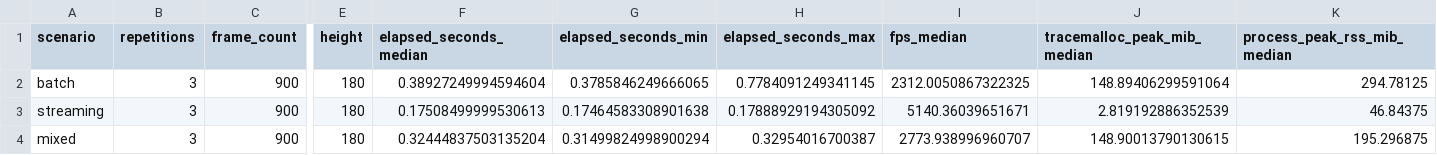
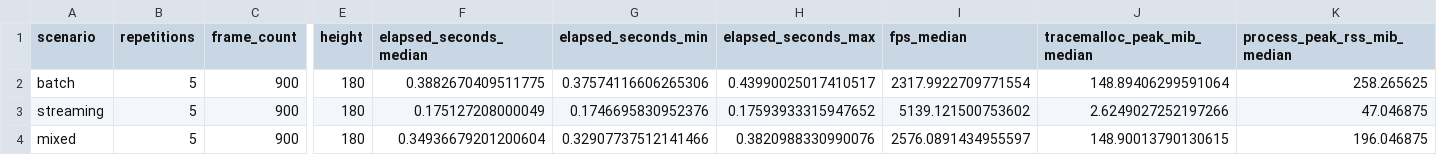
Before and after one commit to NoNamedeo/SEF, a CSV file: benchmarks/results/batch_stream_mix/summary.csv, drawn as a sheet; only a part is shown, gaps mark what is left out; the diff names each change by its address in the sheet, - before the commit and + after, or states it on an @@ line.

```diff
--- a/benchmarks/results/batch_stream_mix/summary.csv
+++ b/benchmarks/results/batch_stream_mix/summary.csv
-B2:B4 (repetitions): 3
+B2:B4 (repetitions): 5
-F2 (elapsed_seconds_median): 0.38927249994594604
+F2 (elapsed_seconds_median): 0.3882670409511775
-G2 (elapsed_seconds_min): 0.3785846249666065
+G2 (elapsed_seconds_min): 0.37574116606265306
-H2 (elapsed_seconds_max): 0.7784091249341145
+H2 (elapsed_seconds_max): 0.43990025017410517
-I2 (fps_median): 2312.0050867322325
+I2 (fps_median): 2317.9922709771554
-K2 (process_peak_rss_mib_median): 294.78125
+K2 (process_peak_rss_mib_median): 258.265625
-F3 (elapsed_seconds_median): 0.17508499999530613
+F3 (elapsed_seconds_median): 0.175127208000049
-G3 (elapsed_seconds_min): 0.17464583308901638
+G3 (elapsed_seconds_min): 0.1746695830952376
-H3 (elapsed_seconds_max): 0.17888929194305092
+H3 (elapsed_seconds_max): 0.17593933315947652
-I3 (fps_median): 5140.36039651671
+I3 (fps_median): 5139.121500753602
-J3 (tracemalloc_peak_mib_median): 2.819192886352539
+J3 (tracemalloc_peak_mib_median): 2.6249027252197266
-K3 (process_peak_rss_mib_median): 46.84375
+K3 (process_peak_rss_mib_median): 47.046875
-F4 (elapsed_seconds_median): 0.32444837503135204
+F4 (elapsed_seconds_median): 0.34936679201200604
-G4 (elapsed_seconds_min): 0.31499824998900294
+G4 (elapsed_seconds_min): 0.32907737512141466
-H4 (elapsed_seconds_max): 0.32954016700387
+H4 (elapsed_seconds_max): 0.3820988330990076
-I4 (fps_median): 2773.938996960707
+I4 (fps_median): 2576.0891434955597
-K4 (process_peak_rss_mib_median): 195.296875
+K4 (process_peak_rss_mib_median): 196.046875
```
Also changed, not shown: benchmarks/results/batch_stream_mix/runs.csv, benchmarks/results/framework_overhead/runs.csv, 25 other files.
